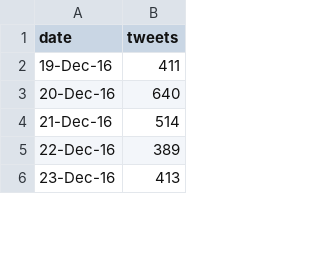
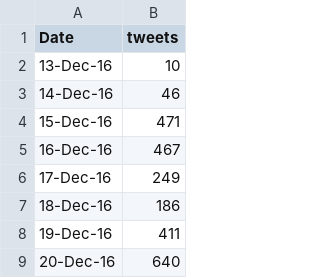
Before and after one commit to shangeri/Software-Engineering-7-610-1.00, a CSV file: Final App Codes/final tweets data.csv, drawn as a sheet; only a part is shown; the shorter side is filled out with more unchanged rows; the diff covers the shown part only.

```diff
--- a/Final App Codes/final tweets data.csv
+++ b/Final App Codes/final tweets data.csv
@@ -1,2 +1,8 @@
-date,tweets
+Date,tweets
+13-Dec-16,10
+14-Dec-16,46
+15-Dec-16,471
+16-Dec-16,467
+17-Dec-16,249
+18-Dec-16,186
 19-Dec-16,411
```
Also changed, not shown: 15 added rows, 4 removed rows and 9 edited cells elsewhere in this file, Final App Codes/final volume data.csv, Final App Codes/new_tweets_parsed.csv, 1 other file.
